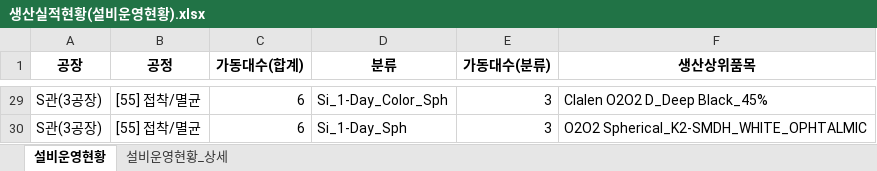
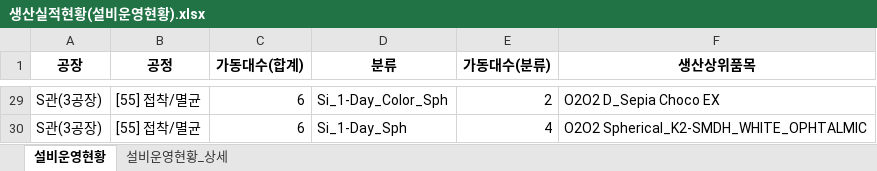
Before and after one commit to lcmin16-prog/Production_Dashboard, an Excel workbook: 생산실적현황(설비운영현황).xlsx, sheet 설비운영현황, drawn as a sheet; only a part is shown, gaps mark what is left out; values as stored, in another font and other column widths than the file's, no borders; the diff covers the shown part only; the diff names each change by its address in the sheet, - before the commit and + after, or states it on an @@ line.

```diff
--- a/생산실적현황(설비운영현황).xlsx (sheet 설비운영현황)
+++ b/생산실적현황(설비운영현황).xlsx (sheet 설비운영현황)
-E29 (가동대수(분류)): 3
+E29 (가동대수(분류)): 2
-F29 (생산상위품목): Clalen O2O2 D_Deep Black_45%
+F29 (생산상위품목): O2O2 D_Sepia Choco EX
-E30 (가동대수(분류)): 3
+E30 (가동대수(분류)): 4
```
Also changed, not shown: 1 added row, 1 removed row and 41 edited cells elsewhere in this sheet, sheet 설비운영현황_상세, 3 other files.
